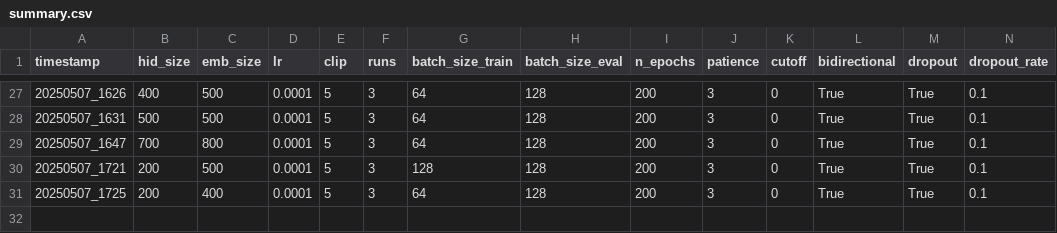
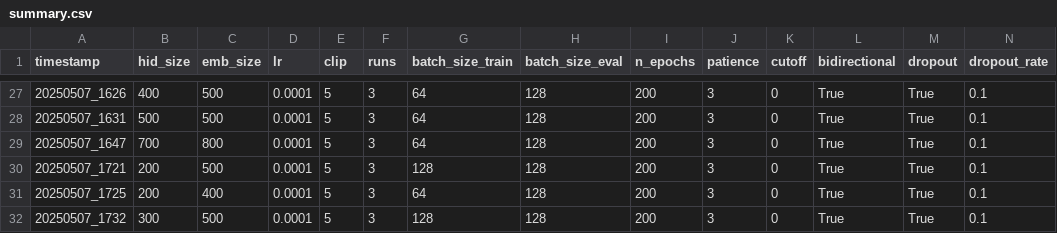
Before and after one commit to aledevv/nlu_project, a CSV file: NLU/part_A/experiments/summary.csv, drawn as a sheet; only a part is shown, gaps mark what is left out; rows hold the shown columns only; the diff names each change by its address in the sheet, - before the commit and + after, or states it on an @@ line.

Commit message:
making last experiments

```diff
--- a/NLU/part_A/experiments/summary.csv
+++ b/NLU/part_A/experiments/summary.csv
+row 32: 20250507_1732 | 300 | 500 | 0.0001 | 5 | 3 | 128 | 128 | 200 | 3 | 0 | True | True | 0.1
```
Also changed, not shown: 5 other files.
